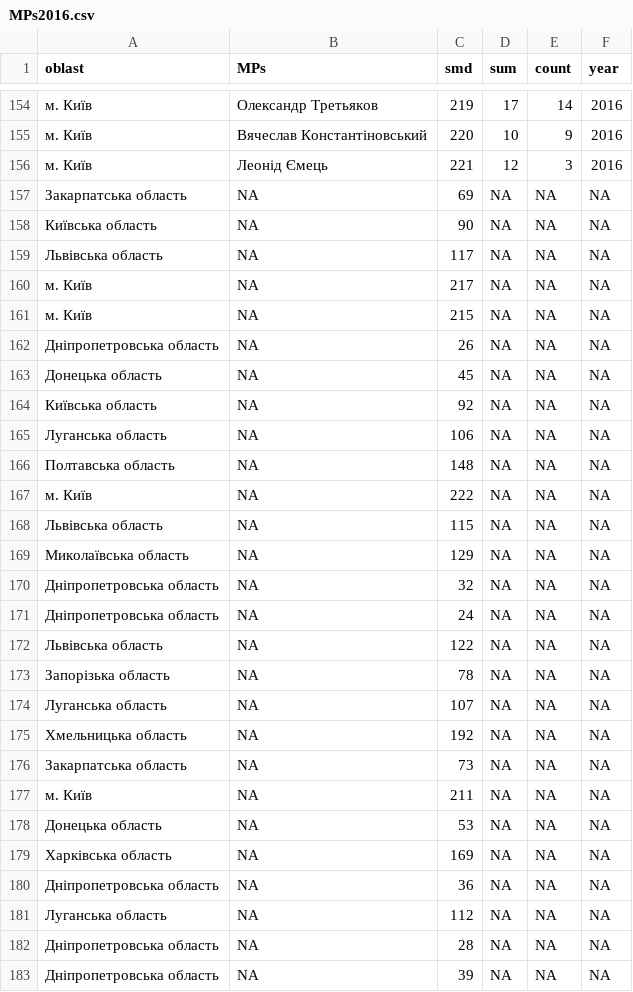
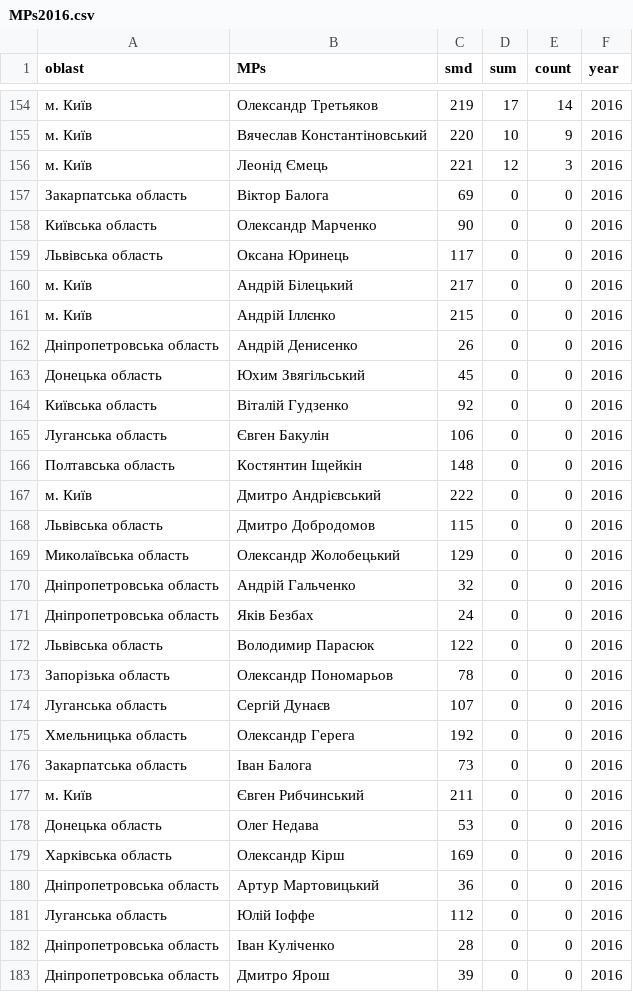
Before and after one commit to OPORA/rada, a CSV file: subventions/subventions2016/MPs2016.csv, drawn as a sheet; only a part is shown, gaps mark what is left out; the diff covers the shown part only.

Commit message:
Update MPs2016.csv

```diff
--- a/subventions/subventions2016/MPs2016.csv
+++ b/subventions/subventions2016/MPs2016.csv
@@ -157,27 +157,27 @@
-"Закарпатська область",NA,69,NA,NA,NA
-"Київська область",NA,90,NA,NA,NA
-"Львівська область",NA,117,NA,NA,NA
-"м. Київ",NA,217,NA,NA,NA
-"м. Київ",NA,215,NA,NA,NA
-"Дніпропетровська область",NA,26,NA,NA,NA
-"Донецька область",NA,45,NA,NA,NA
-"Київська область",NA,92,NA,NA,NA
-"Луганська область",NA,106,NA,NA,NA
-"Полтавська область",NA,148,NA,NA,NA
-"м. Київ",NA,222,NA,NA,NA
-"Львівська область",NA,115,NA,NA,NA
-"Миколаївська область",NA,129,NA,NA,NA
-"Дніпропетровська область",NA,32,NA,NA,NA
-"Дніпропетровська область",NA,24,NA,NA,NA
-"Львівська область",NA,122,NA,NA,NA
-"Запорізька область",NA,78,NA,NA,NA
-"Луганська область",NA,107,NA,NA,NA
-"Хмельницька область",NA,192,NA,NA,NA
-"Закарпатська область",NA,73,NA,NA,NA
-"м. Київ",NA,211,NA,NA,NA
-"Донецька область",NA,53,NA,NA,NA
-"Харківська область",NA,169,NA,NA,NA
-"Дніпропетровська область",NA,36,NA,NA,NA
-"Луганська область",NA,112,NA,NA,NA
-"Дніпропетровська область",NA,28,NA,NA,NA
-"Дніпропетровська область",NA,39,NA,NA,NA
+Закарпатська область,Віктор Балога,69,0,0,2016
+Київська область,Олександр Марченко,90,0,0,2016
+Львівська область,Оксана Юринець,117,0,0,2016
+м. Київ,Андрій Білецький,217,0,0,2016
+м. Київ,Андрій Іллєнко,215,0,0,2016
+Дніпропетровська область,Андрій Денисенко,26,0,0,2016
+Донецька область,Юхим Звягільський,45,0,0,2016
+Київська область,Віталій Гудзенко,92,0,0,2016
+Луганська область,Євген Бакулін,106,0,0,2016
+Полтавська область,Костянтин Іщейкін,148,0,0,2016
+м. Київ,Дмитро Андрієвський,222,0,0,2016
+Львівська область,Дмитро Добродомов,115,0,0,2016
+Миколаївська область,Олександр Жолобецький,129,0,0,2016
+Дніпропетровська область,Андрій Гальченко,32,0,0,2016
+Дніпропетровська область,Яків Безбах,24,0,0,2016
+Львівська область,Володимир Парасюк,122,0,0,2016
+Запорізька область,Олександр Пономарьов,78,0,0,2016
+Луганська область,Сергій Дунаєв,107,0,0,2016
+Хмельницька область,Олександр Герега,192,0,0,2016
+Закарпатська область,Іван Балога,73,0,0,2016
+м. Київ,Євген Рибчинський,211,0,0,2016
+Донецька область,Олег Недава,53,0,0,2016
+Харківська область,Олександр Кірш,169,0,0,2016
+Дніпропетровська область,Артур Мартовицький,36,0,0,2016
+Луганська область,Юлій Іоффе,112,0,0,2016
+Дніпропетровська область,Іван Куліченко,28,0,0,2016
+Дніпропетровська область,Дмитро Ярош,39,0,0,2016
```
Also changed, not shown: 64 edited cells elsewhere in this file.
